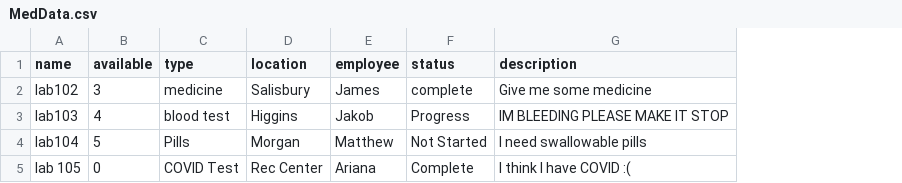
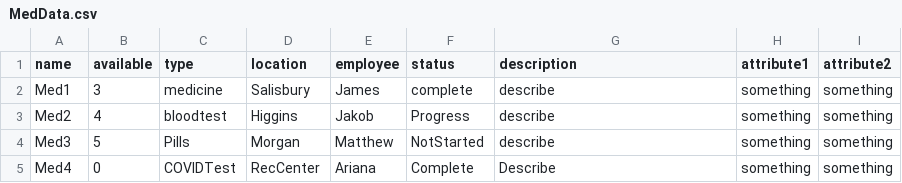
Before and after one commit to CS3733-D22-Team-A/AgileAngels, a CSV file: MedData.csv, drawn as a sheet; the diff names each change by its address in the sheet, - before the commit and + after, or states it on an @@ line.

```diff
--- a/MedData.csv
+++ b/MedData.csv
+column H (attribute1), rows 2-5: all something
+column I (attribute2), rows 2-5: all something
-A2 (name): lab102
+A2 (name): Med1
-G2 (description): Give me some medicine
+G2 (description): describe
-A3 (name): lab103
+A3 (name): Med2
-C3 (type): blood test
+C3 (type): bloodtest
-G3 (description): IM BLEEDING PLEASE MAKE IT STOP
+G3 (description): describe
-A4 (name): lab104
+A4 (name): Med3
-F4 (status): Not Started
+F4 (status): NotStarted
-G4 (description): I need swallowable pills
+G4 (description): describe
-A5 (name): lab 105
+A5 (name): Med4
-C5 (type): COVID Test
+C5 (type): COVIDTest
-D5 (location): Rec Center
+D5 (location): RecCenter
-G5 (description): I think I have COVID :(
+G5 (description): Describe
```
Also changed, not shown: 2 other files.
